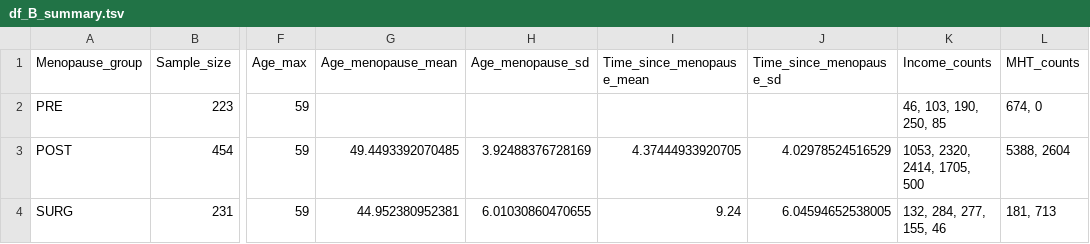
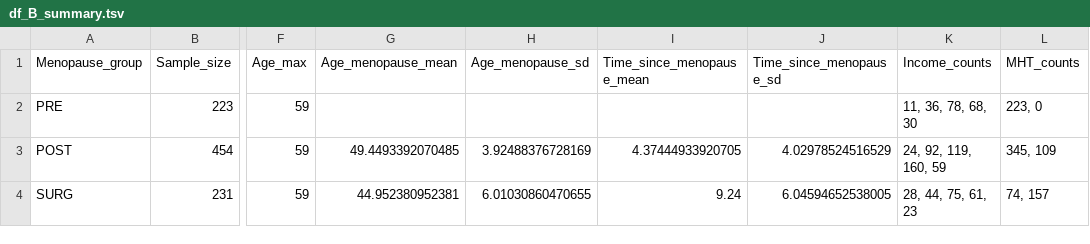
Before and after one commit to CoBrALab/WMH_UKB_menopause, a TSV file: results/df_B_summary.tsv, drawn as a sheet; only a part is shown, gaps mark what is left out; the diff names each change by its address in the sheet, - before the commit and + after, or states it on an @@ line.

```diff
--- a/results/df_B_summary.tsv
+++ b/results/df_B_summary.tsv
-K2 (Income_counts): 46, 103, 190, 250, 85
+K2 (Income_counts): 11, 36, 78, 68, 30
-L2 (MHT_counts): 674, 0
+L2 (MHT_counts): 223, 0
-K3 (Income_counts): 1053, 2320, 2414, 1705, 500
+K3 (Income_counts): 24, 92, 119, 160, 59
-L3 (MHT_counts): 5388, 2604
+L3 (MHT_counts): 345, 109
-K4 (Income_counts): 132, 284, 277, 155, 46
+K4 (Income_counts): 28, 44, 75, 61, 23
-L4 (MHT_counts): 181, 713
+L4 (MHT_counts): 74, 157
```
Also changed, not shown: results/df_C_summary.tsv, results/df_D_summary.tsv, 4 other files.
